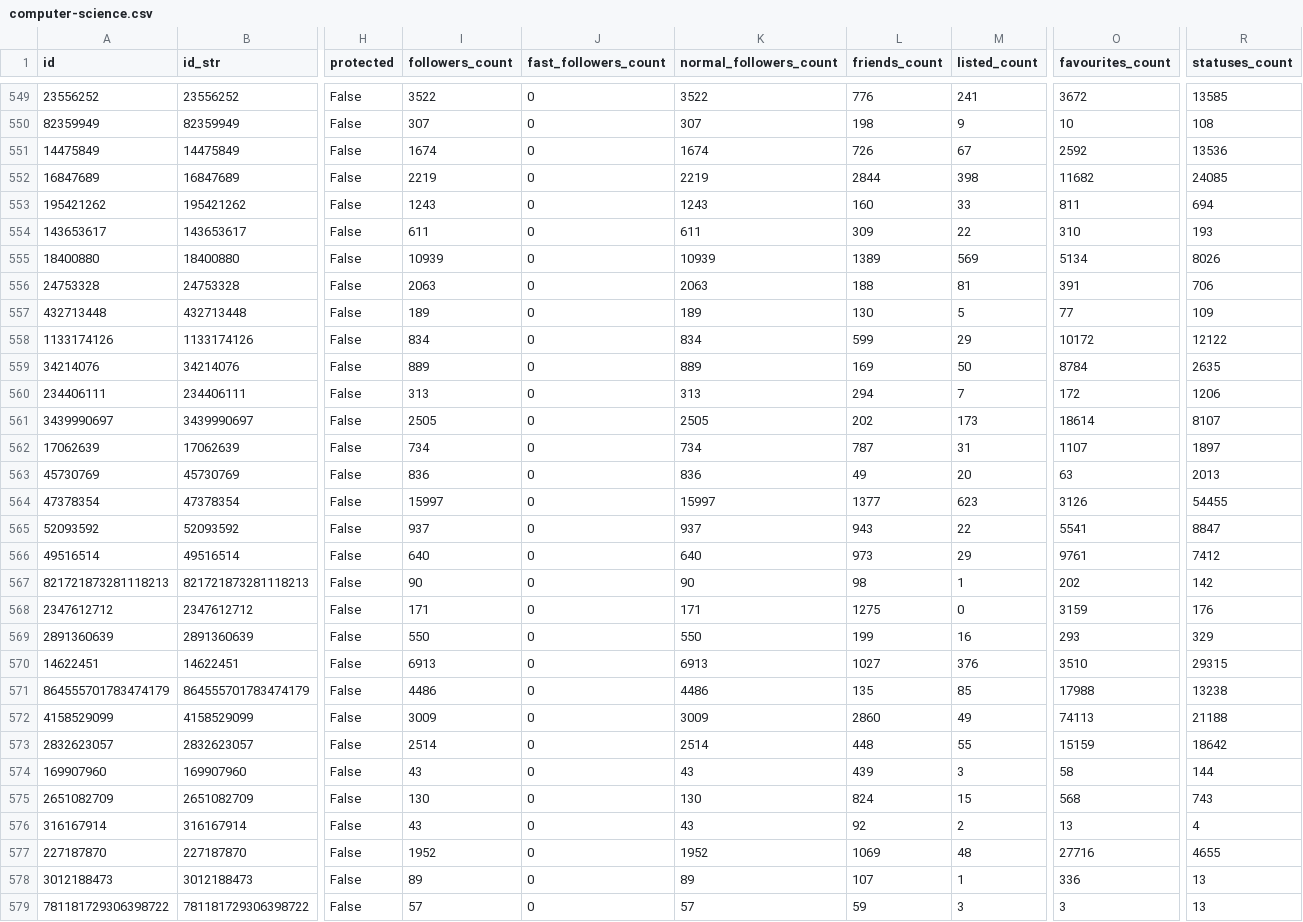
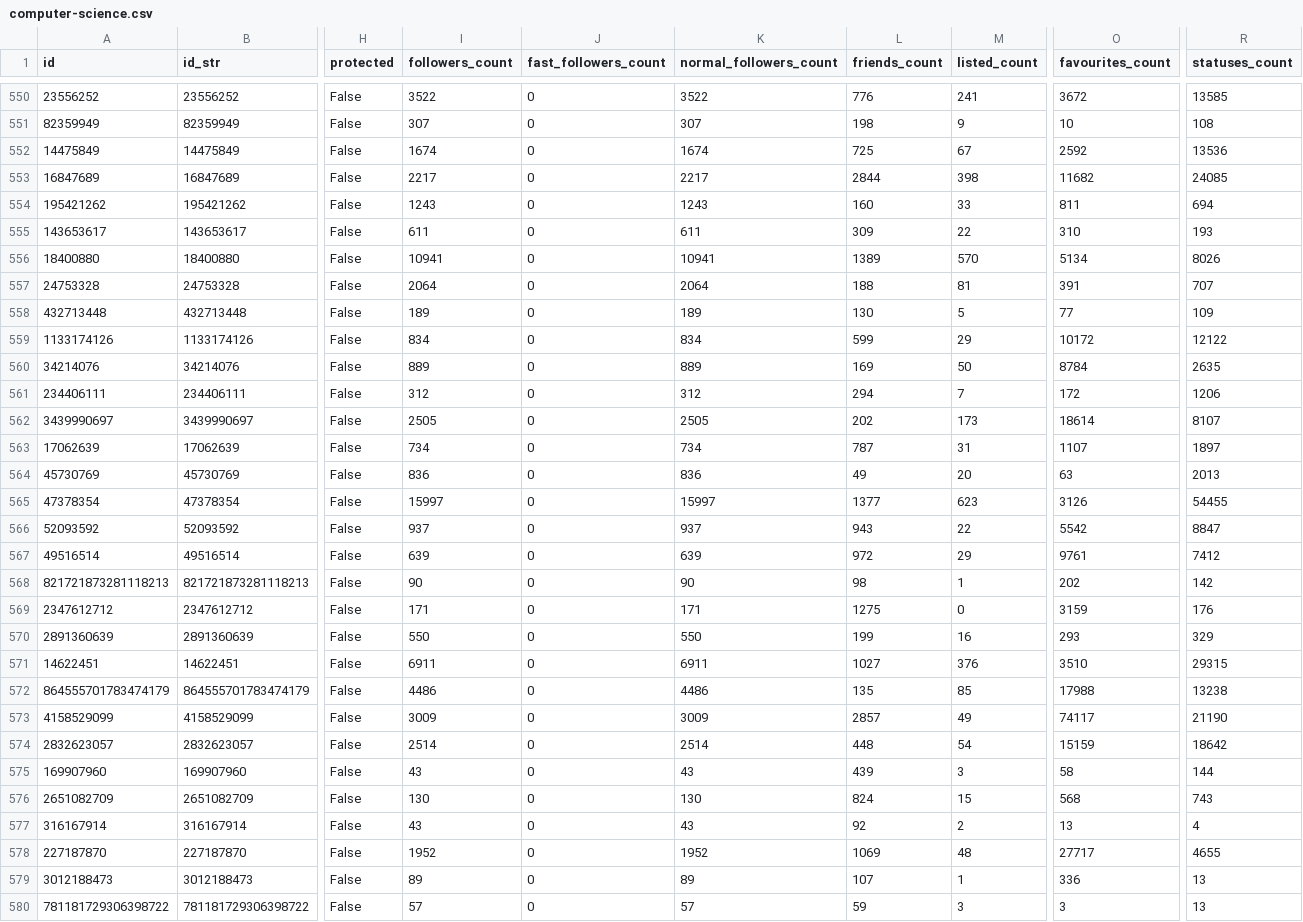
Before and after one commit to colejhudson/academic-twitter-csv, a CSV file: computer-science.csv, drawn as a sheet; only a part is shown, gaps mark what is left out; addresses are those after the commit; the diff covers the shown part only; the diff names each change by its address in the sheet, - before the commit and + after, or states it on an @@ line.

```diff
--- a/computer-science.csv
+++ b/computer-science.csv
-L552 (friends_count): 726
+L552 (friends_count): 725
-I553 (followers_count): 2219
+I553 (followers_count): 2217
-K553 (normal_followers_count): 2219
+K553 (normal_followers_count): 2217
-I556 (followers_count): 10939
+I556 (followers_count): 10941
-K556 (normal_followers_count): 10939
+K556 (normal_followers_count): 10941
-M556 (listed_count): 569
+M556 (listed_count): 570
-I557 (followers_count): 2063
+I557 (followers_count): 2064
-K557 (normal_followers_count): 2063
+K557 (normal_followers_count): 2064
-R557 (statuses_count): 706
+R557 (statuses_count): 707
-I561 (followers_count): 313
+I561 (followers_count): 312
-K561 (normal_followers_count): 313
+K561 (normal_followers_count): 312
-O566 (favourites_count): 5541
+O566 (favourites_count): 5542
-I567 (followers_count): 640
+I567 (followers_count): 639
-K567 (normal_followers_count): 640
+K567 (normal_followers_count): 639
-L567 (friends_count): 973
+L567 (friends_count): 972
-I571 (followers_count): 6913
+I571 (followers_count): 6911
-K571 (normal_followers_count): 6913
+K571 (normal_followers_count): 6911
-L573 (friends_count): 2860
+L573 (friends_count): 2857
-O573 (favourites_count): 74113
+O573 (favourites_count): 74117
-R573 (statuses_count): 21188
+R573 (statuses_count): 21190
-M574 (listed_count): 55
+M574 (listed_count): 54
-O578 (favourites_count): 27716
+O578 (favourites_count): 27717
```
Also changed, not shown: 1 added row, 2 moved rows and 120 edited cells elsewhere in this file, mathematics.csv, statistics.csv, 1 other file.
